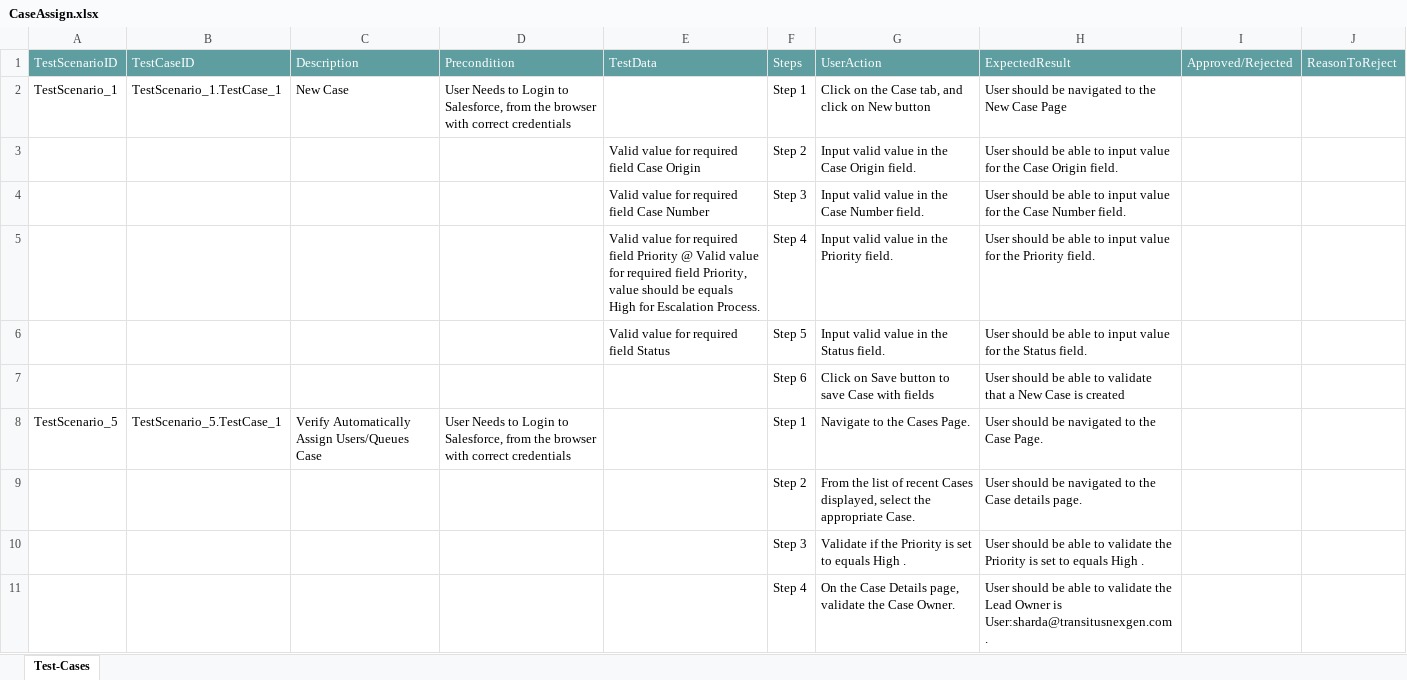
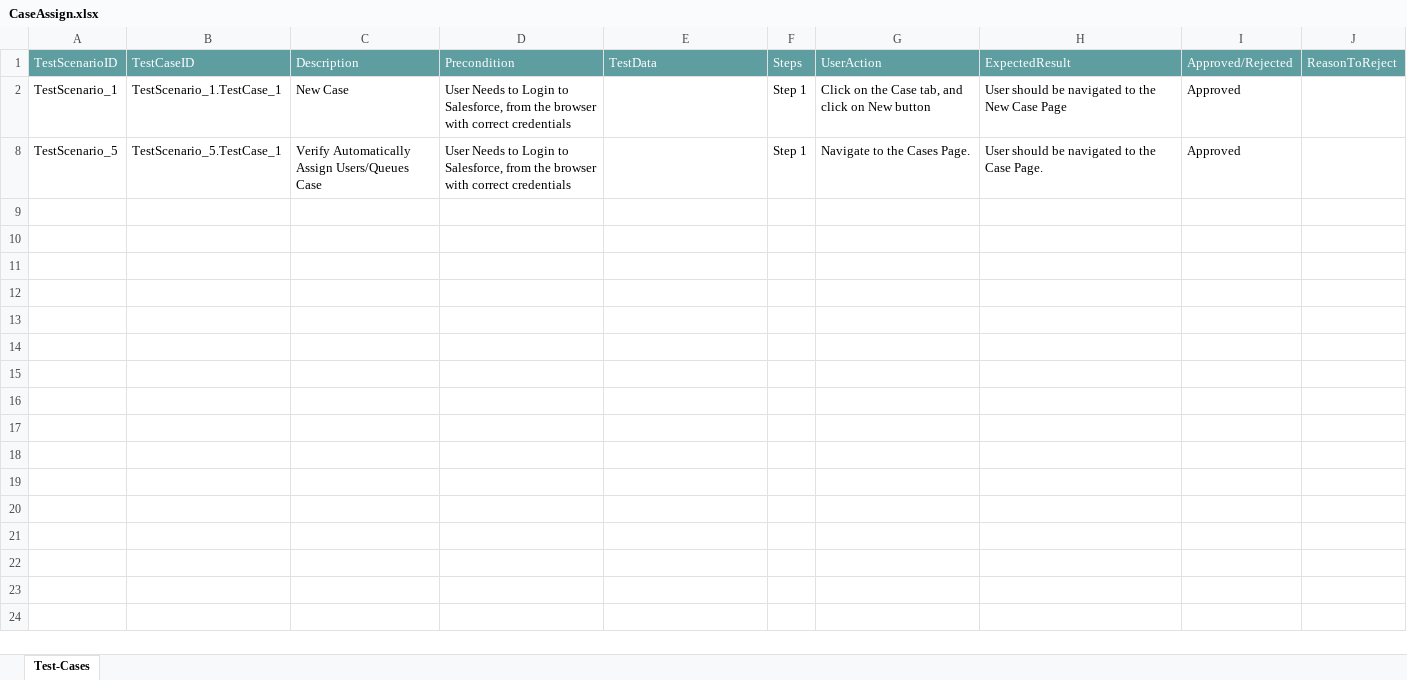
Before and after one commit to ShaikMohamedIrfan/test1234, an Excel workbook: CaseAssign.xlsx, sheet Test-Cases, drawn as a sheet; values as stored, in another font and other column widths than the file's, no borders; table styles not drawn; the diff names each change by its address in the sheet, - before the commit and + after, or states it on an @@ line.

Commit message:
Update CaseAssign.xlsx

```diff
--- a/CaseAssign.xlsx (sheet Test-Cases)
+++ b/CaseAssign.xlsx (sheet Test-Cases)
-I2: (empty)
+I2: Approved
@@ row 3 hidden:  |  |  |  | Valid value for required field Case Origin | Step 2 | Input valid value in the Case Origin field. | User should be able to input value for the Case Origin field. @@
@@ row 4 hidden:  |  |  |  | Valid value for required field Case Number | Step 3 | Input valid value in the Case Number field. | User should be able to input value for the Case Number field. @@
@@ row 5 hidden:  |  |  |  | Valid value for required field Priority @ Valid value for required field Priority, value should be equals High for Escalation Process. | Step 4 | Input valid value in the Priority field. | User should be able to input value for the Priority field. @@
@@ row 6 hidden:  |  |  |  | Valid value for required field Status | Step 5 | Input valid value in the Status field. | User should be able to input value for the Status field. @@
@@ row 7 hidden:  |  |  |  |  | Step 6 | Click on Save button to save Case with fields | User should be able to validate that a New Case is created @@
-I8: (empty)
+I8: Approved
@@ row 9 hidden:  |  |  |  |  | Step 2 | From the list of recent Cases displayed, select the appropriate Case. | User should be navigated to the Case details page. @@
@@ row 10 hidden:  |  |  |  |  | Step 3 | Validate if the Priority is set to equals High . | User should be able to validate the Priority is set to equals High . @@
@@ row 11 hidden:  |  |  |  |  | Step 4 | On the Case Details page, validate the Case Owner. | User should be able to validate the Lead Owner is User:sharda@transitusnexgen.com . @@
```
